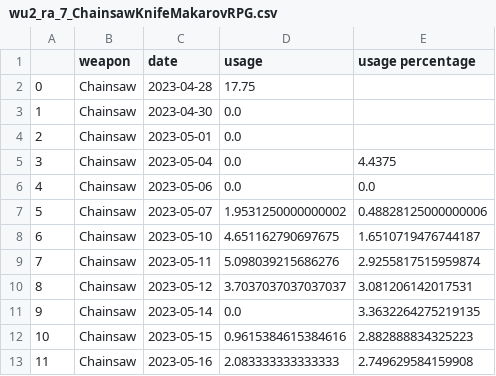
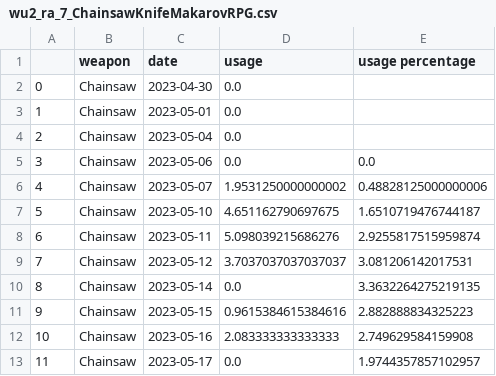
Before and after one commit to s2vndl/s2_1st_tournament_stats, a CSV file: docs/data/wu2_ra_7_ChainsawKnifeMakarovRPG.csv, drawn as a sheet; only a part is shown; the diff covers the shown part only.

```diff
--- a/docs/data/wu2_ra_7_ChainsawKnifeMakarovRPG.csv
+++ b/docs/data/wu2_ra_7_ChainsawKnifeMakarovRPG.csv
@@ -1,13 +1,13 @@
 ,weapon,date,usage,usage percentage
-0,Chainsaw,2023-04-28,17.75,
-1,Chainsaw,2023-04-30,0.0,
-2,Chainsaw,2023-05-01,0.0,
-3,Chainsaw,2023-05-04,0.0,4.4375
-4,Chainsaw,2023-05-06,0.0,0.0
-5,Chainsaw,2023-05-07,1.9531250000000002,0.48828125000000006
-6,Chainsaw,2023-05-10,4.651162790697675,1.6510719476744187
-7,Chainsaw,2023-05-11,5.098039215686276,2.9255817515959874
-8,Chainsaw,2023-05-12,3.7037037037037037,3.081206142017531
-9,Chainsaw,2023-05-14,0.0,3.3632264275219135
-10,Chainsaw,2023-05-15,0.9615384615384616,2.882888834325223
-11,Chainsaw,2023-05-16,2.083333333333333,2.749629584159908
+0,Chainsaw,2023-04-30,0.0,
+1,Chainsaw,2023-05-01,0.0,
+2,Chainsaw,2023-05-04,0.0,
+3,Chainsaw,2023-05-06,0.0,0.0
+4,Chainsaw,2023-05-07,1.9531250000000002,0.48828125000000006
+5,Chainsaw,2023-05-10,4.651162790697675,1.6510719476744187
+6,Chainsaw,2023-05-11,5.098039215686276,2.9255817515959874
+7,Chainsaw,2023-05-12,3.7037037037037037,3.081206142017531
+8,Chainsaw,2023-05-14,0.0,3.3632264275219135
+9,Chainsaw,2023-05-15,0.9615384615384616,2.882888834325223
+10,Chainsaw,2023-05-16,2.083333333333333,2.749629584159908
+11,Chainsaw,2023-05-17,0.0,1.9744357857102957
```
Also changed, not shown: 167 edited cells elsewhere in this file, docs/data/map-trends-a-g-14-days-avg.csv, docs/data/map-trends-h-z-14-days-avg.csv, 51 other files.
